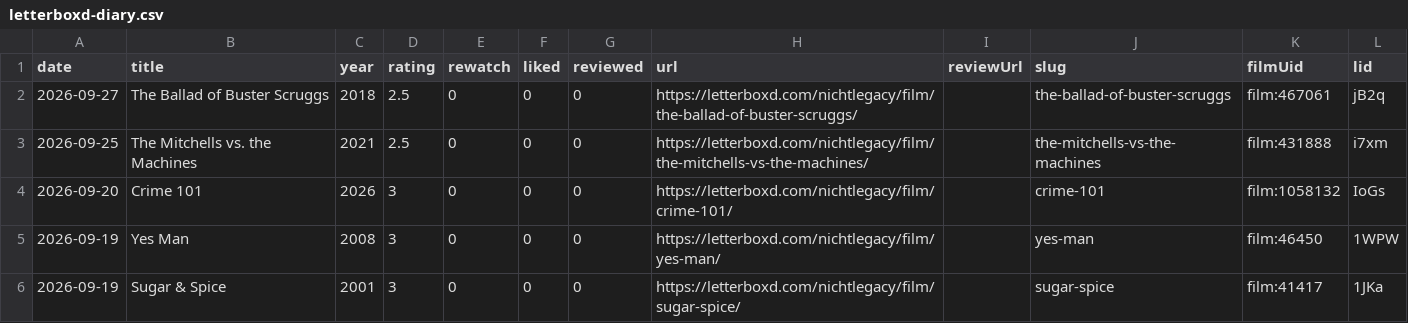
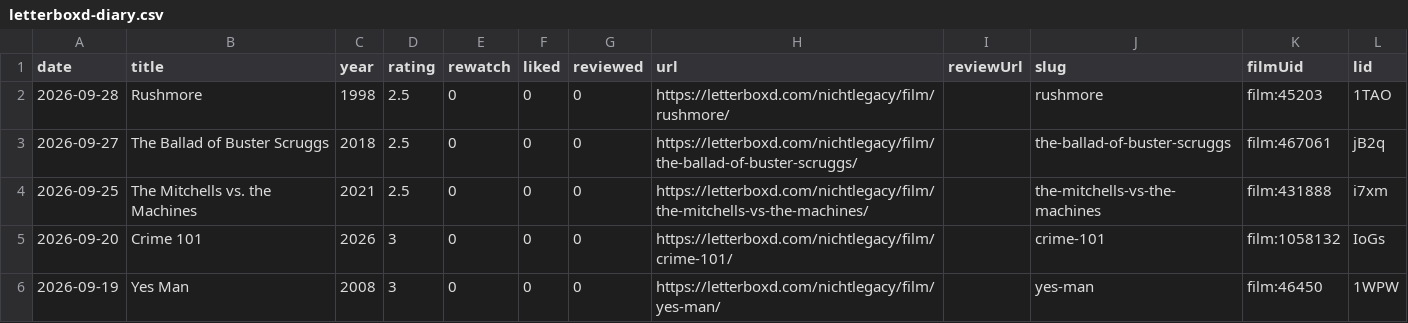
Before and after one commit to nichtlegacy/letterboxd-graph, a CSV file: images/letterboxd-diary.csv, drawn as a sheet; only a part is shown; the shorter side is filled out with more unchanged rows; the diff names each change by its address in the sheet, - before the commit and + after, or states it on an @@ line.

```diff
--- a/images/letterboxd-diary.csv
+++ b/images/letterboxd-diary.csv
+row 2: 2026-09-28 | Rushmore | 1998 | 2.5 | 0 | 0 | 0 | https://letterboxd.com/nichtlegacy/film/rushmore/ |  | rushmore | film:45203 | 1TAO
```
Also changed, not shown: 11 other files.
